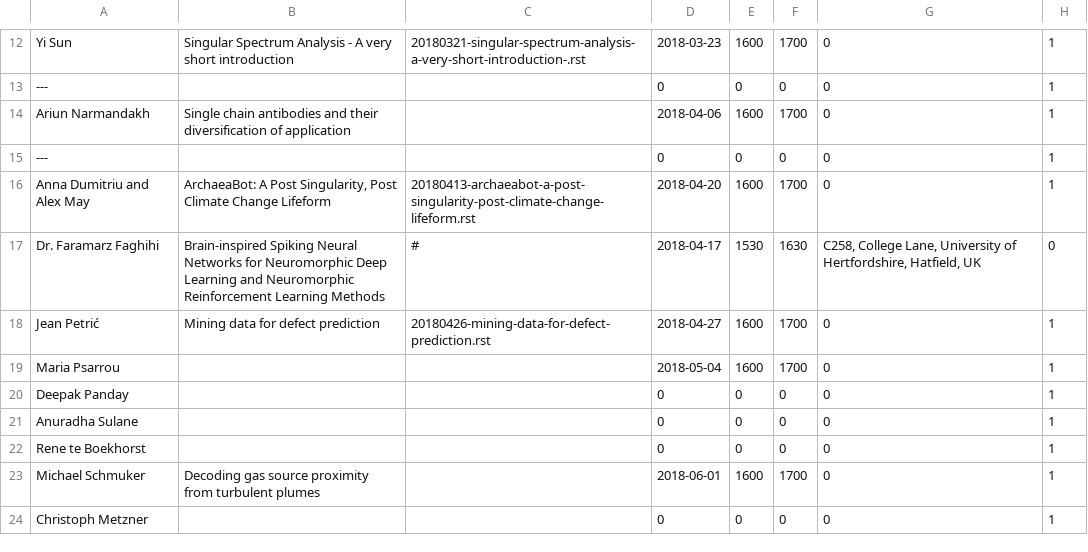
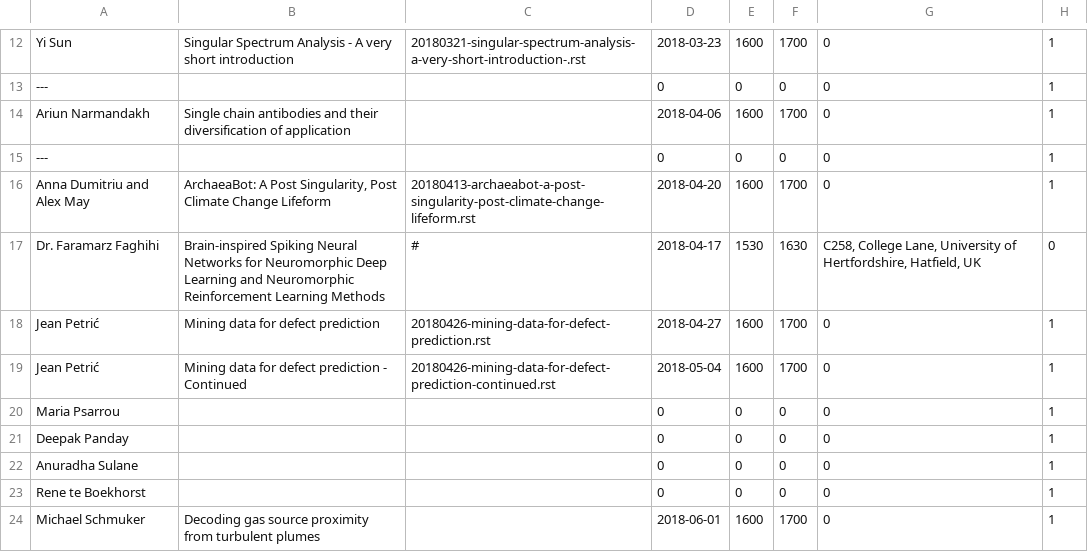
Before and after one commit to UHBiocomputation/UH-biocomputation-web, a CSV file: scripts/rota-data-2018.csv, drawn as a sheet; only a part is shown, gaps mark what is left out; the shorter side is filled out with more unchanged rows.

Commit message:
Jean JC continued

```diff
--- a/scripts/rota-data-2018.csv
+++ b/scripts/rota-data-2018.csv
@@ -18,3 +18,4 @@ Anna Dumitriu and Alex May,"ArchaeaBot: A Post Singularity, Post Climate Change
 Jean Petrić,"Mining data for defect prediction","20180426-mining-data-for-defect-prediction.rst",2018-04-27,1600,1700,0,1
-Maria Psarrou,,,2018-05-04,1600,1700,0,1
+Jean Petrić,"Mining data for defect prediction - Continued","20180426-mining-data-for-defect-prediction-continued.rst",2018-05-04,1600,1700,0,1
+Maria Psarrou,,,0,0,0,0,1
 Deepak Panday,,,0,0,0,0,1
```
Also changed, not shown: 4 other files.
